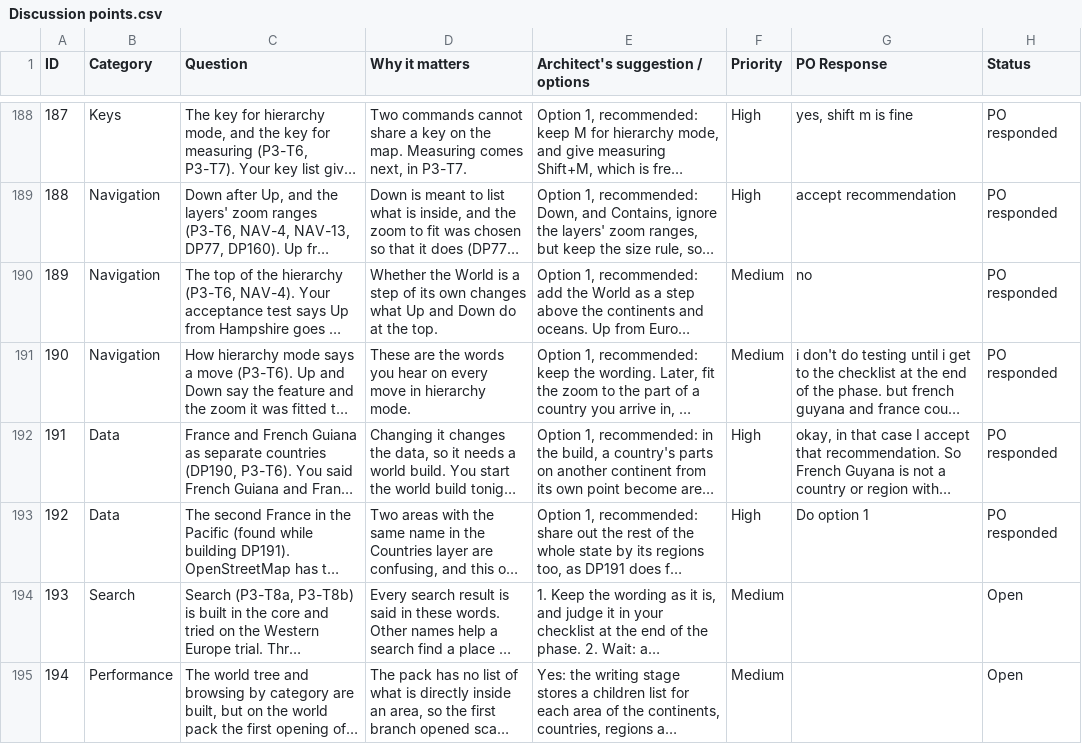
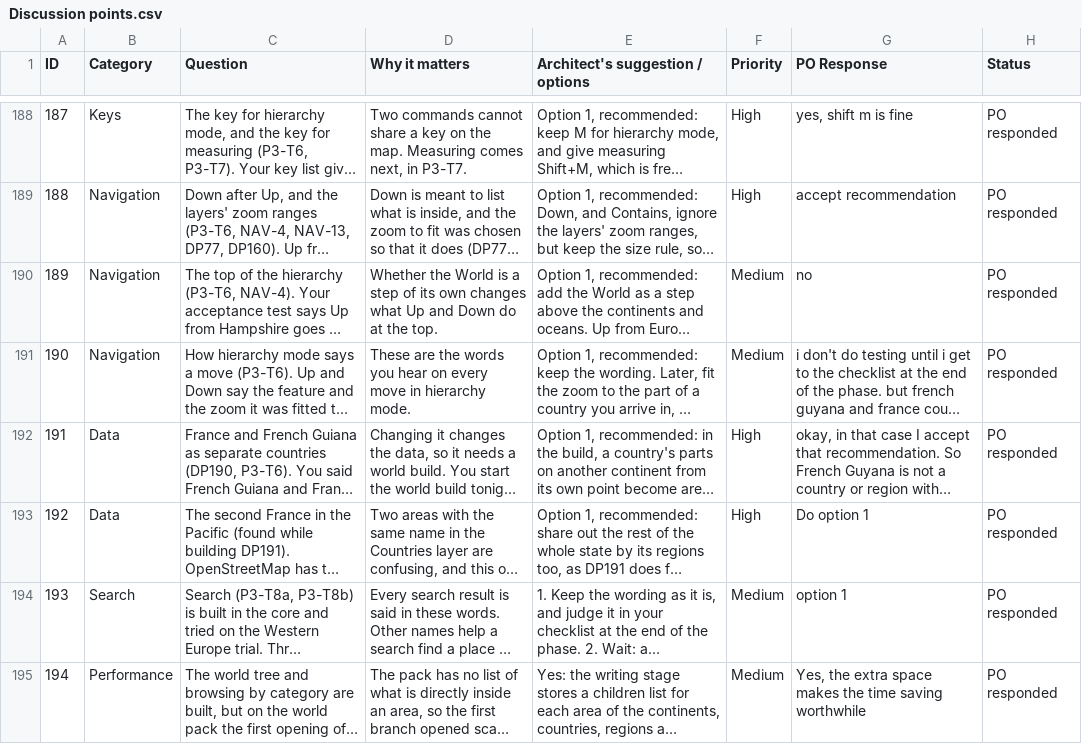
Before and after one commit to Chessel85/TobyMap, a CSV file: docs/design/Discussion points.csv, drawn as a sheet; only a part is shown, gaps mark what is left out; long unchanged cells end in …; the diff names each change by its address in the sheet, - before the commit and + after, or states it on an @@ line.

```diff
--- a/docs/design/Discussion points.csv
+++ b/docs/design/Discussion points.csv
-G194 (PO Response): (empty)
+G194 (PO Response): option 1
-H194:H195 (Status): Open
+H194:H195 (Status): PO responded
-G195 (PO Response): (empty)
+G195 (PO Response): Yes, the extra space makes the time saving worthwhile
```
Also changed, not shown: docs/plan/phase-3-keys.csv, 28 other files.
